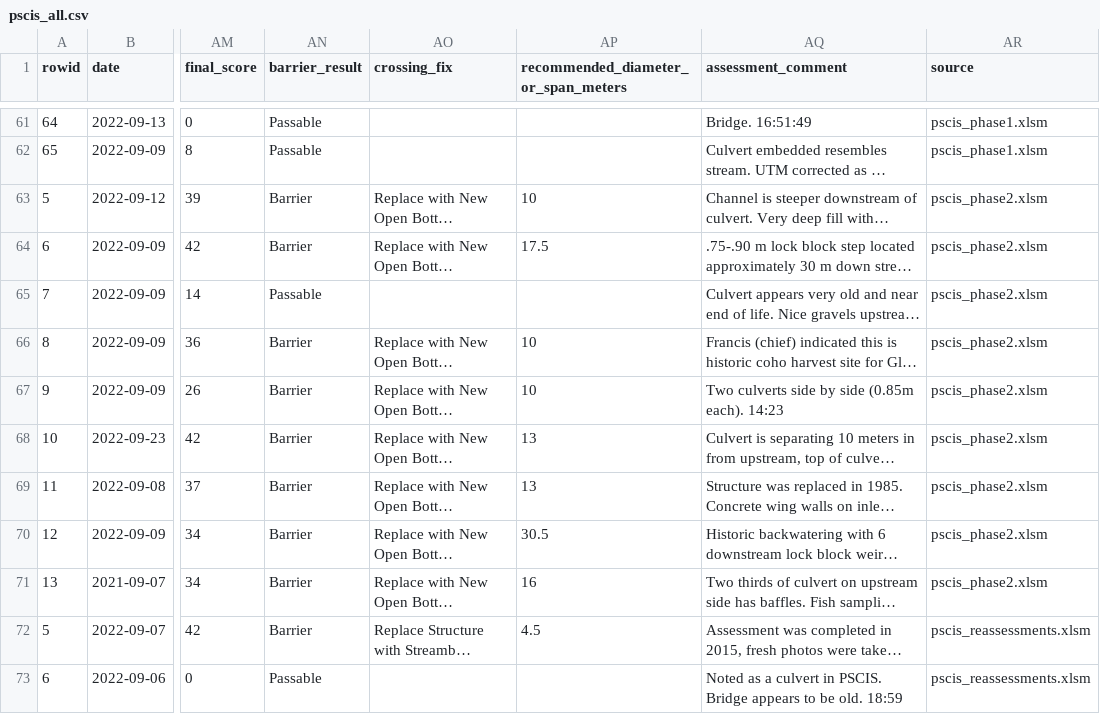
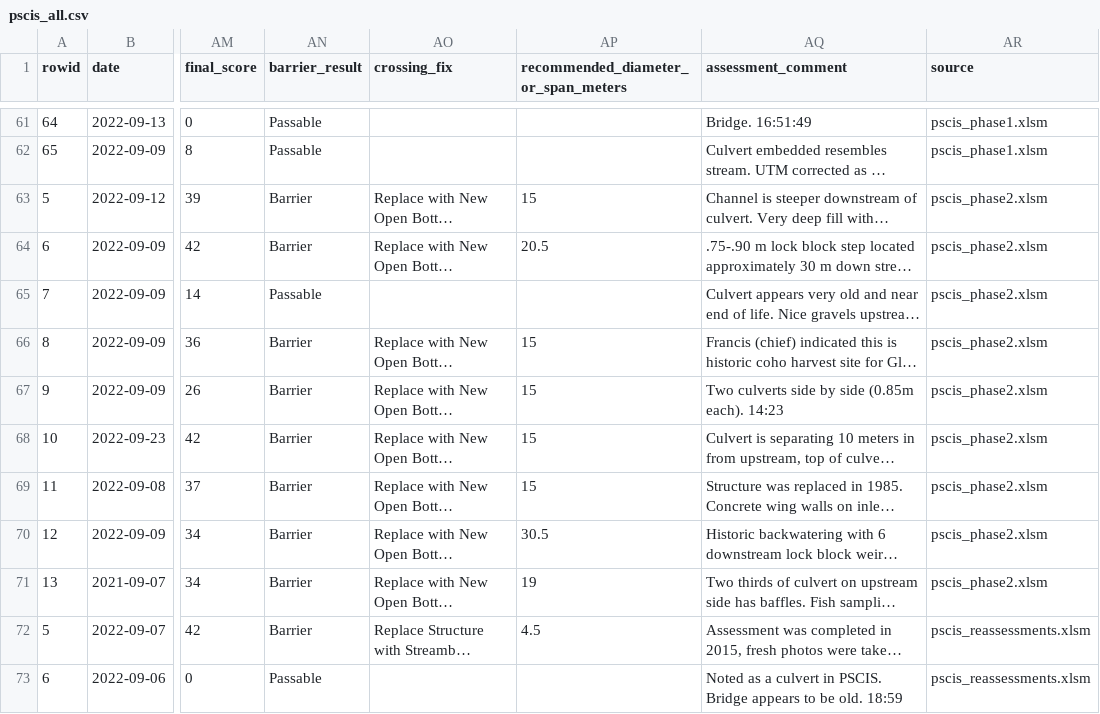
Before and after one commit to NewGraphEnvironment/fish_passage_skeena_2022_reporting, a CSV file: data/backup/pscis_all.csv, drawn as a sheet; only a part is shown, gaps mark what is left out; long unchanged cells end in …; the diff names each change by its address in the sheet, - before the commit and + after, or states it on an @@ line.

```diff
--- a/data/backup/pscis_all.csv
+++ b/data/backup/pscis_all.csv
-AP63: 10
+AP63: 15
-AP64: 17.5
+AP64: 20.5
-AP66:AP67: 10
+AP66:AP67: 15
-AP68:AP69: 13
+AP68:AP69: 15
-AP71: 16
+AP71: 19
```
Also changed, not shown: 15 other files.
